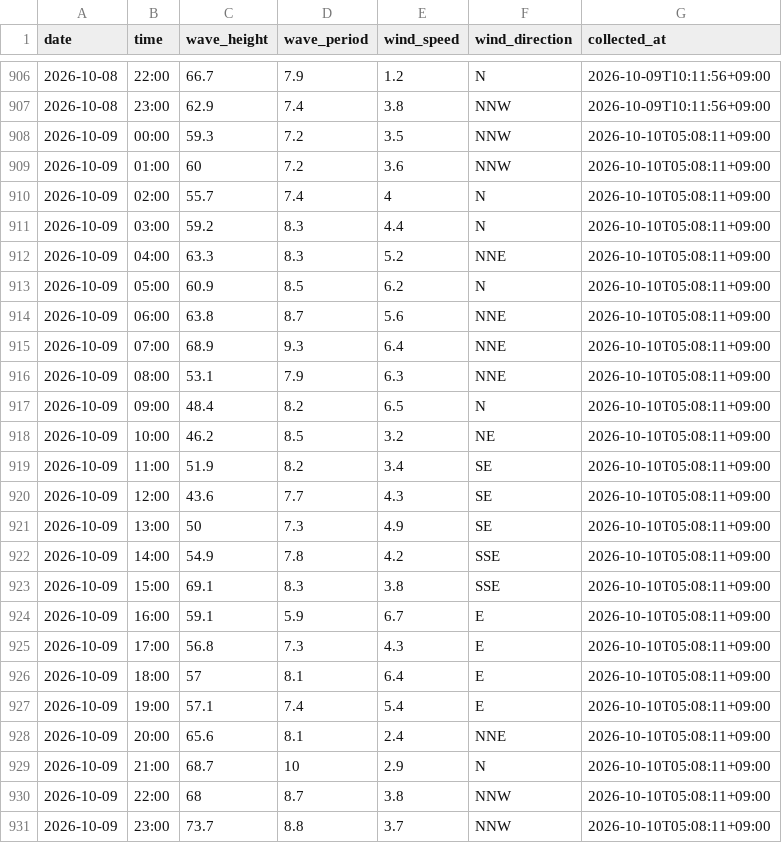
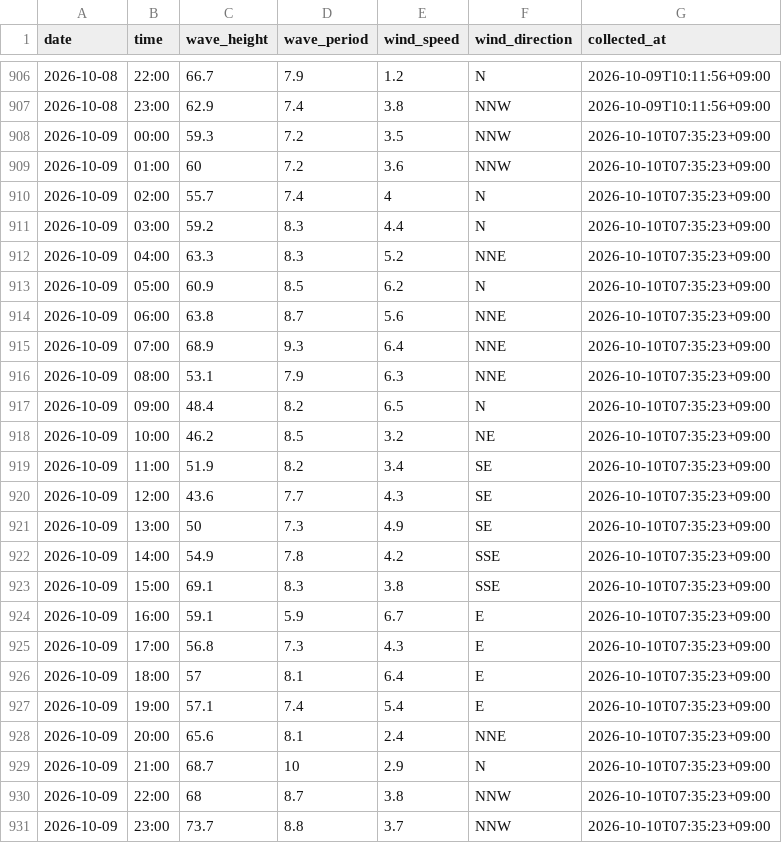
Before and after one commit to Togawa55/hiratsuka-tower-data, a CSV file: data/hiratsuka_tower.csv, drawn as a sheet; only a part is shown, gaps mark what is left out.

```diff
--- a/data/hiratsuka_tower.csv
+++ b/data/hiratsuka_tower.csv
@@ -907,25 +907,25 @@
 2026-10-08,23:00,62.9,7.4,3.8,NNW,2026-10-09T10:11:56+09:00
-2026-10-09,00:00,59.3,7.2,3.5,NNW,2026-10-10T05:08:11+09:00
-2026-10-09,01:00,60,7.2,3.6,NNW,2026-10-10T05:08:11+09:00
-2026-10-09,02:00,55.7,7.4,4,N,2026-10-10T05:08:11+09:00
-2026-10-09,03:00,59.2,8.3,4.4,N,2026-10-10T05:08:11+09:00
-2026-10-09,04:00,63.3,8.3,5.2,NNE,2026-10-10T05:08:11+09:00
-2026-10-09,05:00,60.9,8.5,6.2,N,2026-10-10T05:08:11+09:00
-2026-10-09,06:00,63.8,8.7,5.6,NNE,2026-10-10T05:08:11+09:00
-2026-10-09,07:00,68.9,9.3,6.4,NNE,2026-10-10T05:08:11+09:00
-2026-10-09,08:00,53.1,7.9,6.3,NNE,2026-10-10T05:08:11+09:00
-2026-10-09,09:00,48.4,8.2,6.5,N,2026-10-10T05:08:11+09:00
-2026-10-09,10:00,46.2,8.5,3.2,NE,2026-10-10T05:08:11+09:00
-2026-10-09,11:00,51.9,8.2,3.4,SE,2026-10-10T05:08:11+09:00
-2026-10-09,12:00,43.6,7.7,4.3,SE,2026-10-10T05:08:11+09:00
-2026-10-09,13:00,50,7.3,4.9,SE,2026-10-10T05:08:11+09:00
-2026-10-09,14:00,54.9,7.8,4.2,SSE,2026-10-10T05:08:11+09:00
-2026-10-09,15:00,69.1,8.3,3.8,SSE,2026-10-10T05:08:11+09:00
-2026-10-09,16:00,59.1,5.9,6.7,E,2026-10-10T05:08:11+09:00
-2026-10-09,17:00,56.8,7.3,4.3,E,2026-10-10T05:08:11+09:00
-2026-10-09,18:00,57,8.1,6.4,E,2026-10-10T05:08:11+09:00
-2026-10-09,19:00,57.1,7.4,5.4,E,2026-10-10T05:08:11+09:00
-2026-10-09,20:00,65.6,8.1,2.4,NNE,2026-10-10T05:08:11+09:00
-2026-10-09,21:00,68.7,10,2.9,N,2026-10-10T05:08:11+09:00
-2026-10-09,22:00,68,8.7,3.8,NNW,2026-10-10T05:08:11+09:00
-2026-10-09,23:00,73.7,8.8,3.7,NNW,2026-10-10T05:08:11+09:00
+2026-10-09,00:00,59.3,7.2,3.5,NNW,2026-10-10T07:35:23+09:00
+2026-10-09,01:00,60,7.2,3.6,NNW,2026-10-10T07:35:23+09:00
+2026-10-09,02:00,55.7,7.4,4,N,2026-10-10T07:35:23+09:00
+2026-10-09,03:00,59.2,8.3,4.4,N,2026-10-10T07:35:23+09:00
+2026-10-09,04:00,63.3,8.3,5.2,NNE,2026-10-10T07:35:23+09:00
+2026-10-09,05:00,60.9,8.5,6.2,N,2026-10-10T07:35:23+09:00
+2026-10-09,06:00,63.8,8.7,5.6,NNE,2026-10-10T07:35:23+09:00
+2026-10-09,07:00,68.9,9.3,6.4,NNE,2026-10-10T07:35:23+09:00
+2026-10-09,08:00,53.1,7.9,6.3,NNE,2026-10-10T07:35:23+09:00
+2026-10-09,09:00,48.4,8.2,6.5,N,2026-10-10T07:35:23+09:00
+2026-10-09,10:00,46.2,8.5,3.2,NE,2026-10-10T07:35:23+09:00
+2026-10-09,11:00,51.9,8.2,3.4,SE,2026-10-10T07:35:23+09:00
+2026-10-09,12:00,43.6,7.7,4.3,SE,2026-10-10T07:35:23+09:00
+2026-10-09,13:00,50,7.3,4.9,SE,2026-10-10T07:35:23+09:00
+2026-10-09,14:00,54.9,7.8,4.2,SSE,2026-10-10T07:35:23+09:00
+2026-10-09,15:00,69.1,8.3,3.8,SSE,2026-10-10T07:35:23+09:00
+2026-10-09,16:00,59.1,5.9,6.7,E,2026-10-10T07:35:23+09:00
+2026-10-09,17:00,56.8,7.3,4.3,E,2026-10-10T07:35:23+09:00
+2026-10-09,18:00,57,8.1,6.4,E,2026-10-10T07:35:23+09:00
+2026-10-09,19:00,57.1,7.4,5.4,E,2026-10-10T07:35:23+09:00
+2026-10-09,20:00,65.6,8.1,2.4,NNE,2026-10-10T07:35:23+09:00
+2026-10-09,21:00,68.7,10,2.9,N,2026-10-10T07:35:23+09:00
+2026-10-09,22:00,68,8.7,3.8,NNW,2026-10-10T07:35:23+09:00
+2026-10-09,23:00,73.7,8.8,3.7,NNW,2026-10-10T07:35:23+09:00
```
Also changed, not shown: 2 other files.
